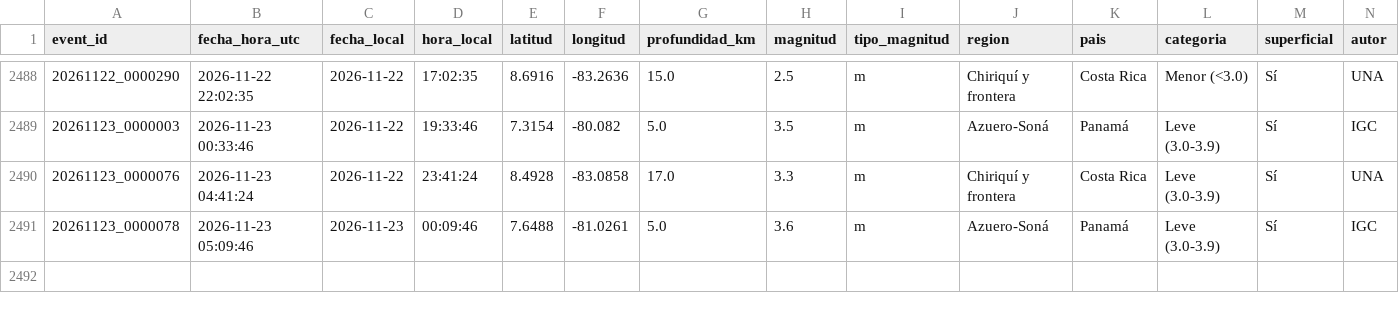
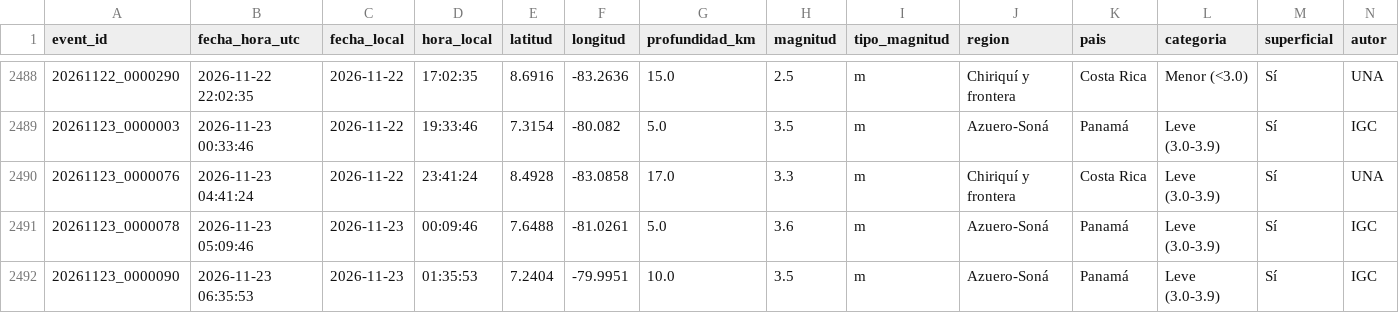
Before and after one commit to Margelinho/sismos-panama, a CSV file: data/sismos.csv, drawn as a sheet; only a part is shown, gaps mark what is left out; rows hold the shown columns only; the diff names each change by its address in the sheet, - before the commit and + after, or states it on an @@ line.

```diff
--- a/data/sismos.csv
+++ b/data/sismos.csv
+row 2492: 20261123_0000090 | 2026-11-23 06:35:53 | 2026-11-23 | 01:35:53 | 7.2404 | -79.9951 | 10.0 | 3.5 | m | Azuero-Soná | Panamá | Leve (3.0-3.9) | Sí | IGC
```
